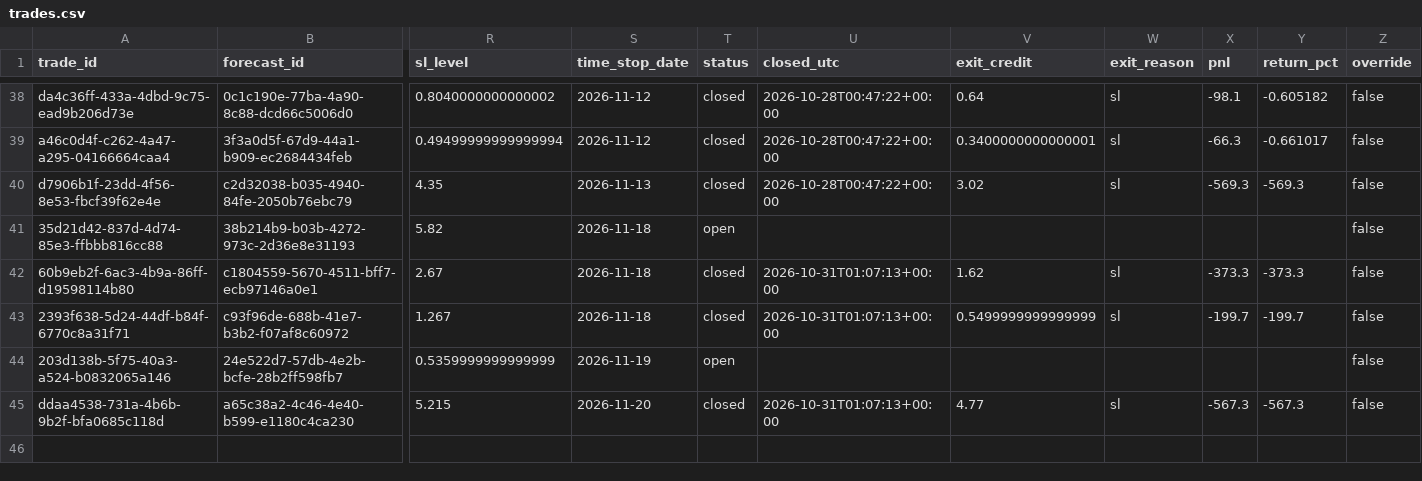
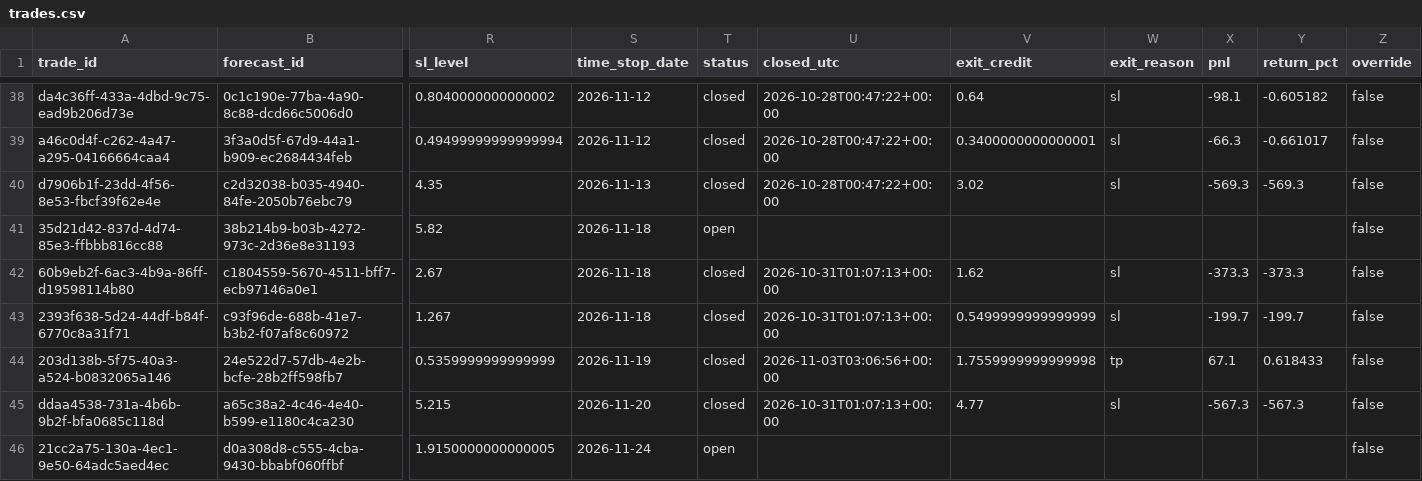
Before and after one commit to PandaGrdn/options_screener, a CSV file: data/trades.csv, drawn as a sheet; only a part is shown, gaps mark what is left out; rows hold the shown columns only; the diff names each change by its address in the sheet, - before the commit and + after, or states it on an @@ line.

```diff
--- a/data/trades.csv
+++ b/data/trades.csv
-T44 (status): open
+T44 (status): closed
-U44 (closed_utc): (empty)
+U44 (closed_utc): 2026-11-03T03:06:56+00:00
-V44 (exit_credit): (empty)
+V44 (exit_credit): 1.7559999999999998
-W44 (exit_reason): (empty)
+W44 (exit_reason): tp
-X44 (pnl): (empty)
+X44 (pnl): 67.1
-Y44 (return_pct): (empty)
+Y44 (return_pct): 0.618433
+row 46: 21cc2a75-130a-4ec1-9e50-64adc5aed4ec | d0a308d8-c555-4cba-9430-bbabf060ffbf | 1.9150000000000005 | 2026-11-24 | open |  |  |  |  |  | false
```
Also changed, not shown: data/forecasts.csv, data/marks.csv, 6 other files.
